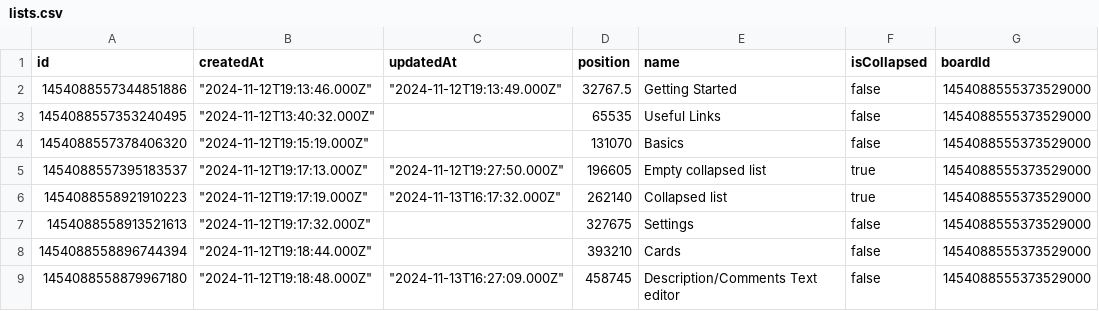
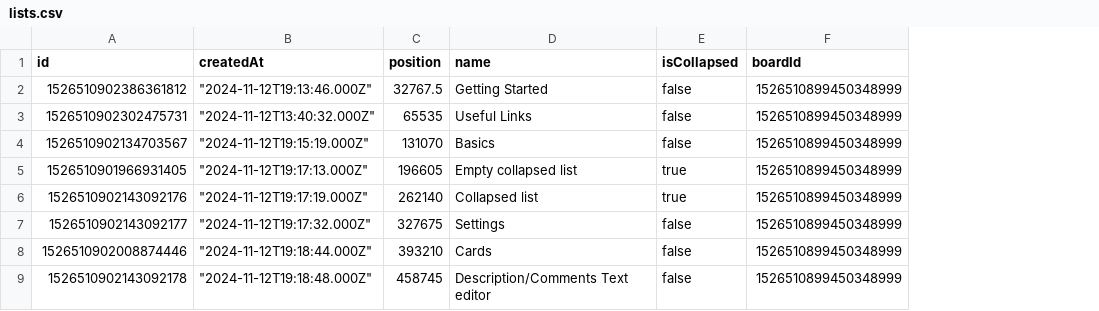
Before and after one commit to RARgames/4gaBoards, a CSV file: server/public/getting-started-project/en/lists.csv, drawn as a sheet; removed rows and columns are numbered as before the commit, all else as after; the diff names each change by its address in the sheet, - before the commit and + after, or states it on an @@ line.

```diff
--- a/server/public/getting-started-project/en/lists.csv
+++ b/server/public/getting-started-project/en/lists.csv
-column C (updatedAt), rows 2-9: "2024-11-12T19:13:49.000Z" |  |  | "2024-11-12T19:27:50.000Z" | "2024-11-13T16:17:32.000Z" |  |  | "2024-11-13T16:27:09.000Z"
-A2 (id): 1454088557344851886
+A2 (id): 1526510902386361812
-F2:F9 (boardId): 1454088555373529000
+F2:F9 (boardId): 1526510899450348999
-A3 (id): 1454088557353240495
+A3 (id): 1526510902302475731
-A4 (id): 1454088557378406320
+A4 (id): 1526510902134703567
-A5 (id): 1454088557395183537
+A5 (id): 1526510901966931405
-A6 (id): 1454088558921910223
+A6 (id): 1526510902143092176
-A7 (id): 1454088558913521613
+A7 (id): 1526510902143092177
-A8 (id): 1454088558896744394
+A8 (id): 1526510902008874446
-A9 (id): 1454088558879967180
+A9 (id): 1526510902143092178
```
Also changed, not shown: server/public/getting-started-project/en/attachments.csv, server/public/getting-started-project/en/cards.csv, 34 other files.
